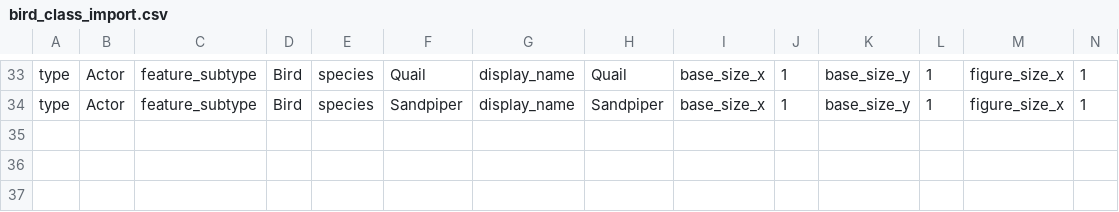
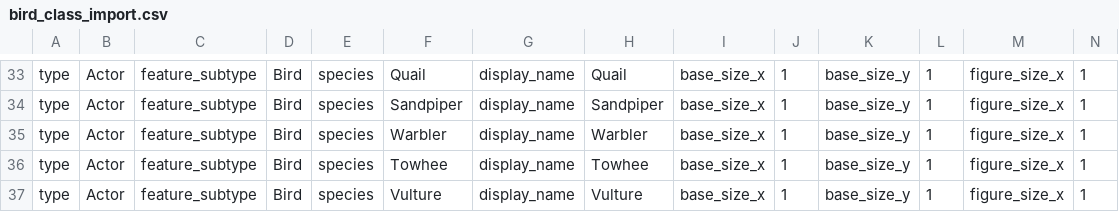
Before and after one commit to gowigglytuff/hornby_game, a CSV file: assets/import_data/bird_class_import.csv, drawn as a sheet; only a part is shown, gaps mark what is left out; rows hold the shown columns only; the diff names each change by its address in the sheet, - before the commit and + after, or states it on an @@ line.

```diff
--- a/assets/import_data/bird_class_import.csv
+++ b/assets/import_data/bird_class_import.csv
+row 35: type | Actor | feature_subtype | Bird | species | Warbler | display_name | Warbler | base_size_x | 1 | base_size_y | 1 | figure_size_x | 1
+row 36: type | Actor | feature_subtype | Bird | species | Towhee | display_name | Towhee | base_size_x | 1 | base_size_y | 1 | figure_size_x | 1
+row 37: type | Actor | feature_subtype | Bird | species | Vulture | display_name | Vulture | base_size_x | 1 | base_size_y | 1 | figure_size_x | 1
```
Also changed, not shown: assets/rooms/Habitat_Room/Habitat_Room_bird_import_dict.csv, 11 other files.
